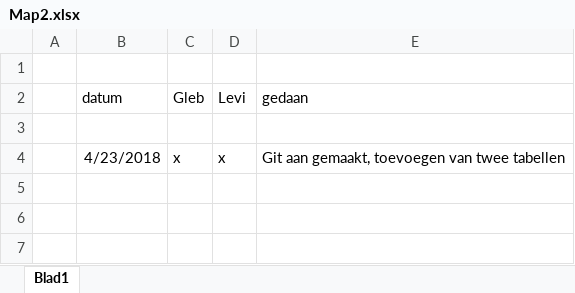
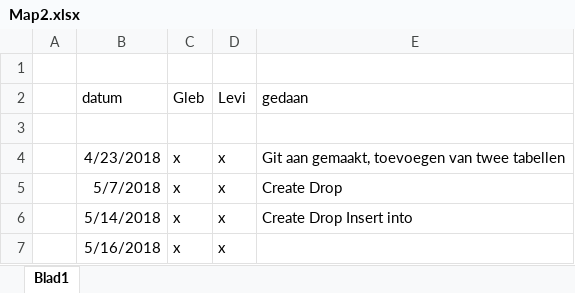
Before and after one commit to llorrdnnight/dbr01_g08, an Excel workbook: Map2.xlsx, sheet Blad1, drawn as a sheet; values as stored, in another font and other column widths than the file's, no borders; the diff names each change by its address in the sheet, - before the commit and + after, or states it on an @@ line.

Commit message:
Logbook les update + vandaag

```diff
--- a/Map2.xlsx (sheet Blad1)
+++ b/Map2.xlsx (sheet Blad1)
+row 5:  | 5/7/2018 | x | x | Create Drop
+row 6:  | 5/14/2018 | x | x | Create Drop Insert into
+row 7:  | 5/16/2018 | x | x
```
